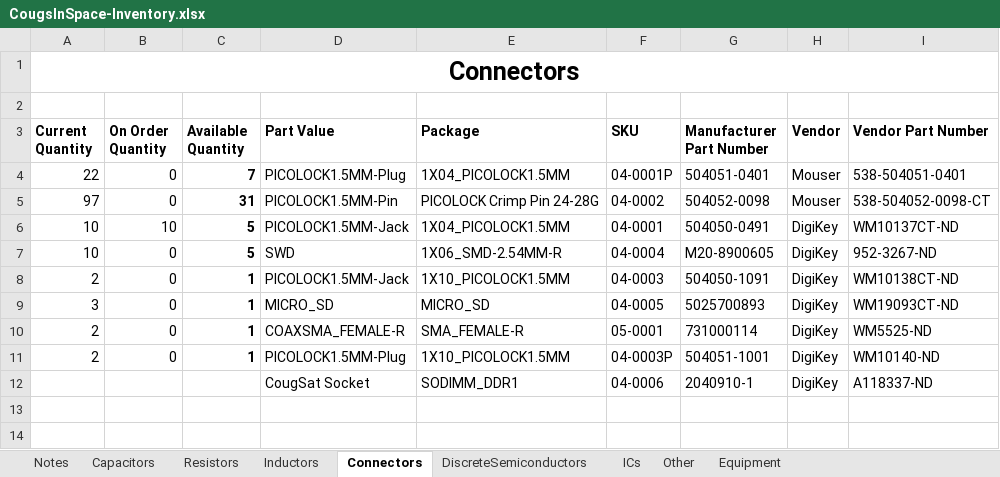
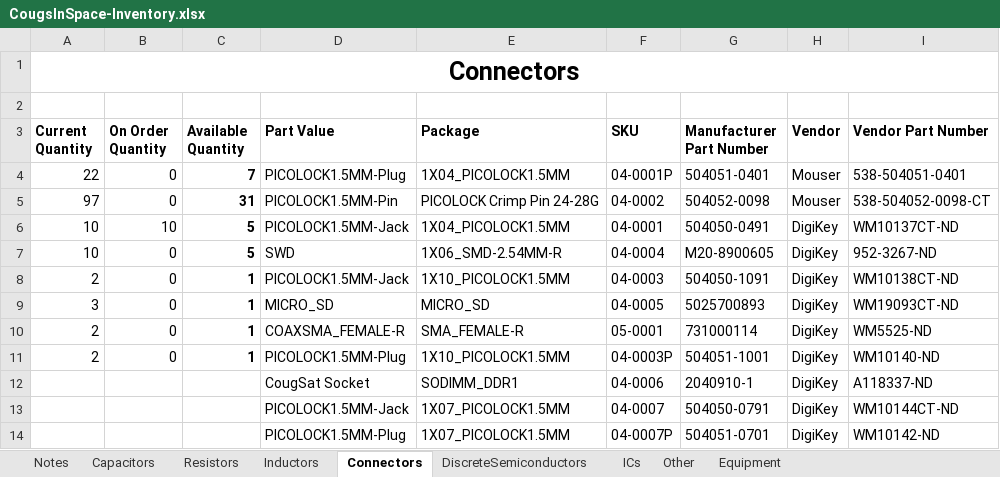
Before and after one commit to CougsInSpace/Resources, an Excel workbook: CougsInSpace-Inventory.xlsx, sheet Connectors, drawn as a sheet; values as stored, in another font and other column widths than the file's, no borders; conditional formats not drawn; the diff names each change by its address in the sheet, - before the commit and + after, or states it on an @@ line.

Commit message:
Adjusted Packages

```diff
--- a/CougsInSpace-Inventory.xlsx (sheet Connectors)
+++ b/CougsInSpace-Inventory.xlsx (sheet Connectors)
+row 13:  |  |  | PICOLOCK1.5MM-Jack | 1X07_PICOLOCK1.5MM | 04-0007 | 504050-0791 | DigiKey | WM10144CT-ND
+row 14:  |  |  | PICOLOCK1.5MM-Plug | 1X07_PICOLOCK1.5MM | 04-0007P | 504051-0701 | DigiKey | WM10142-ND
```
Also changed, not shown: 4 other files.
